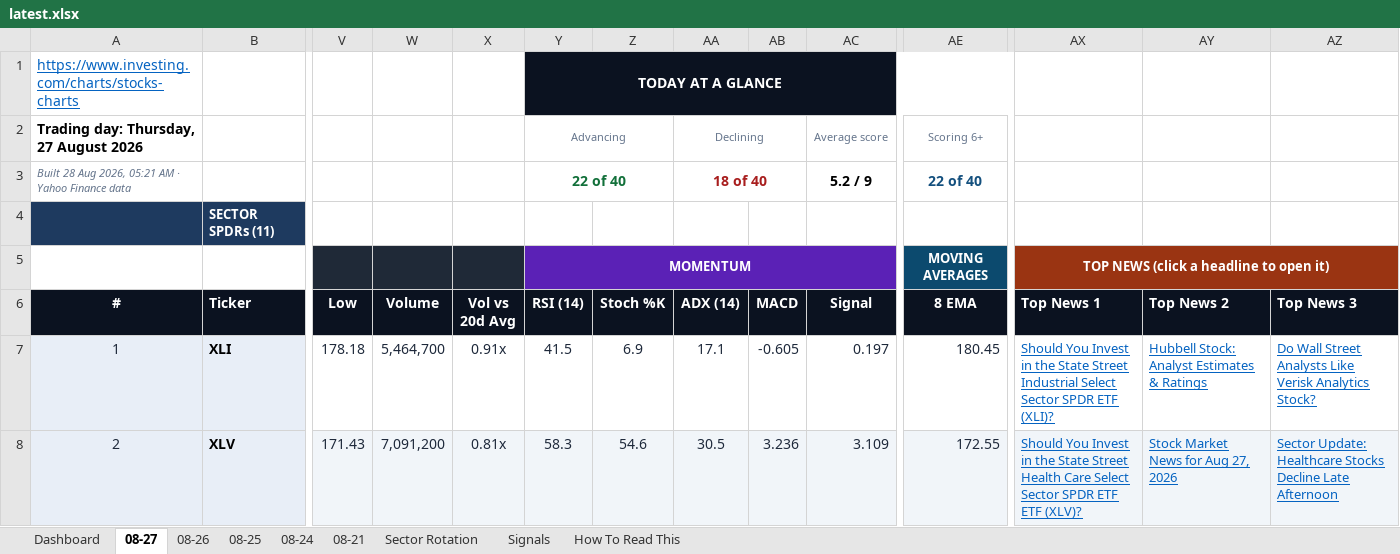
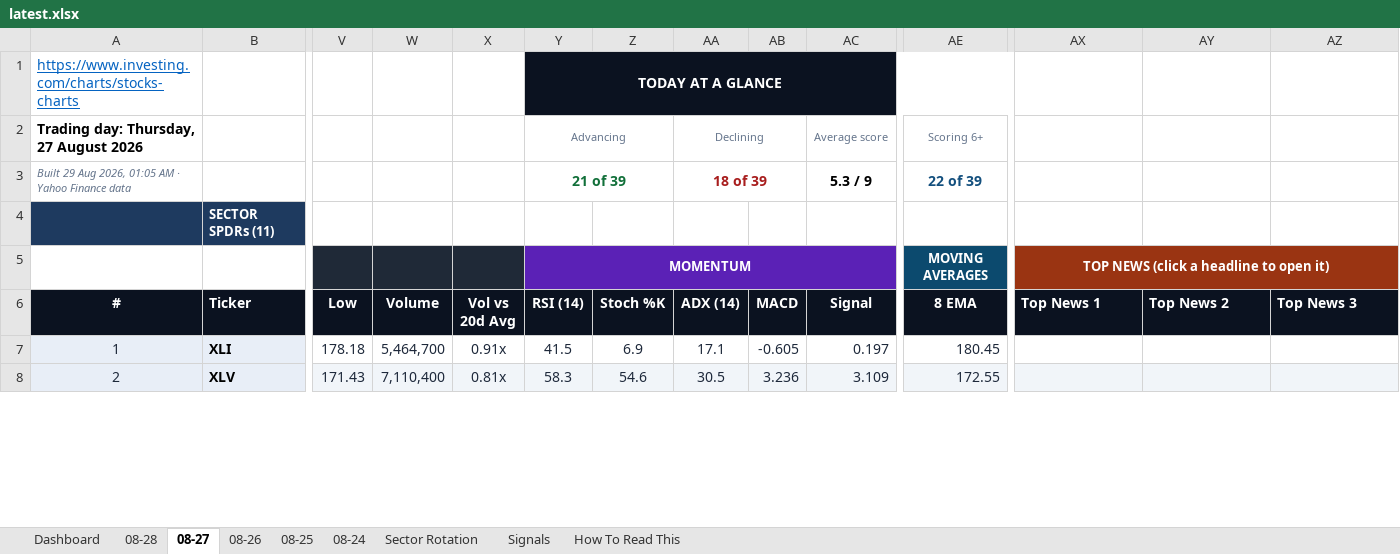
Before and after one commit to GeoWizard4645/Stock-Analysis-for-my-Grandpa, an Excel workbook: docs/data/latest.xlsx, sheet 08-27, drawn as a sheet; only a part is shown, gaps mark what is left out; values as stored, in another font and other column widths than the file's, no borders; conditional formats not drawn; the diff covers the shown part only; the diff names each change by its address in the sheet, - before the commit and + after, or states it on an @@ line.

```diff
--- a/docs/data/latest.xlsx (sheet 08-27)
+++ b/docs/data/latest.xlsx (sheet 08-27)
-sheet tab: 08-21
+sheet tab: 08-28
-A3 (#): Built 28 Aug 2026, 05:21 AM ·…
+A3 (#): Built 29 Aug 2026, 01:05 AM ·…
-Y3 (RSI (14)): 22 of 40
+Y3 (RSI (14)): 21 of 39
-AA3 (ADX (14)): 18 of 40
+AA3 (ADX (14)): 18 of 39
-AC3 (Signal): 5.2 / 9
+AC3 (Signal): 5.3 / 9
-AE3 (8 EMA): 22 of 40
+AE3 (8 EMA): 22 of 39
-AX7 (Top News 1): Should You Invest in the State Street Industrial Select Sector SPDR ETF (XLI)?
+AX7 (Top News 1): (empty)
-AY7 (Top News 2): Hubbell Stock: Analyst Estimates & Ratings
+AY7 (Top News 2): (empty)
-AZ7 (Top News 3): Do Wall Street Analysts Like Verisk Analytics Stock?
+AZ7 (Top News 3): (empty)
-W8 (Volume): 7,091,200
+W8 (Volume): 7,110,400
-AX8 (Top News 1): Should You Invest in the State Street Health Care Select Sector SPDR ETF ETF (XLV)?
+AX8 (Top News 1): (empty)
-AY8 (Top News 2): Stock Market News for Aug 27, 2026
+AY8 (Top News 2): (empty)
-AZ8 (Top News 3): Sector Update: Healthcare Stocks Decline Late Afternoon
+AZ8 (Top News 3): (empty)
```
Also changed, not shown: 1 added row, 1 removed row and 156 edited cells elsewhere in this sheet, sheet Dashboard, sheet Signals, sheet Sector Rotation, sheet 08-25, sheet 08-24, sheet 08-26, 1 other file.
